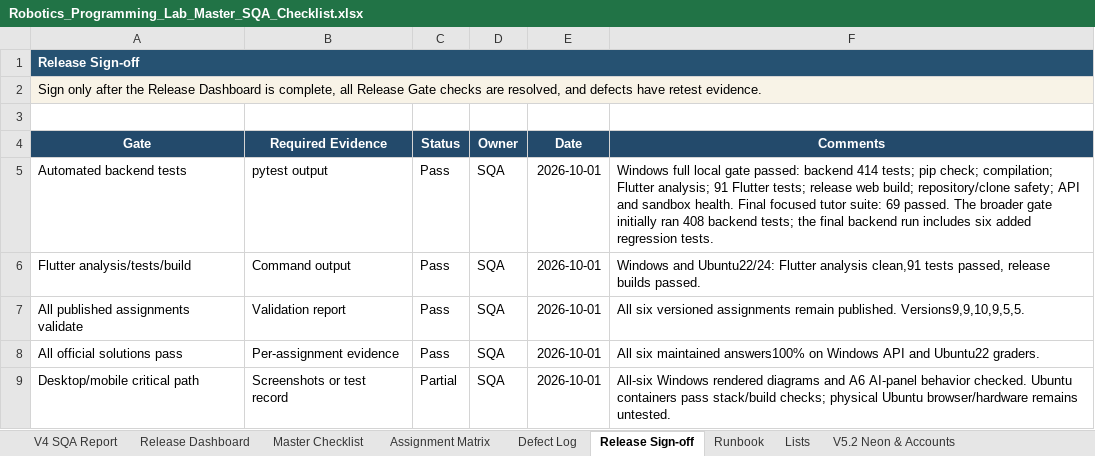
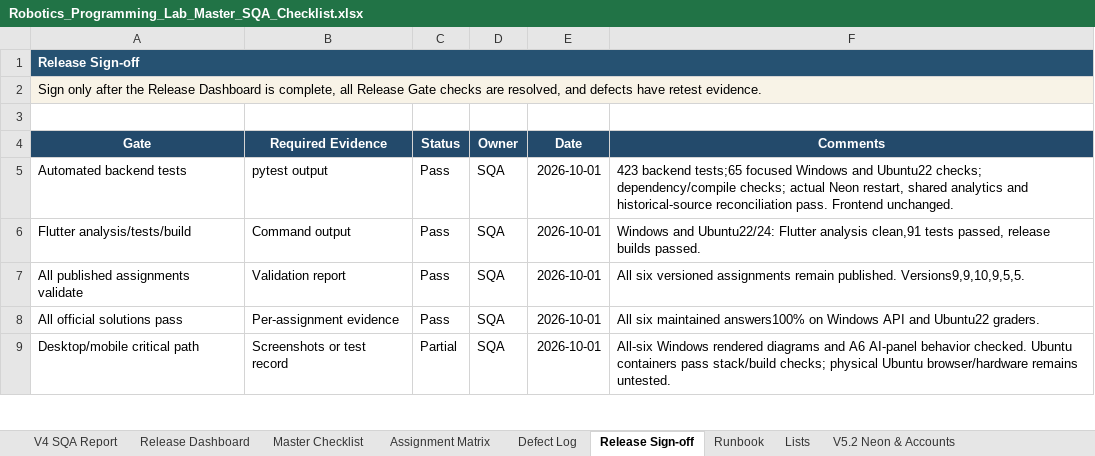
Before and after one commit to CS-Ponkoj/Robotics-Programming-Lab-Live, an Excel workbook: docs/sqa/Robotics_Programming_Lab_Master_SQA_Checklist.xlsx, sheet Release Sign-off, drawn as a sheet; only a part is shown; values as stored, in another font and other column widths than the file's, no borders; conditional formats not drawn; the diff names each change by its address in the sheet, - before the commit and + after, or states it on an @@ line.

Commit message:
fix: use Neon as the only application database

```diff
--- a/docs/sqa/Robotics_Programming_Lab_Master_SQA_Checklist.xlsx (sheet Release Sign-off)
+++ b/docs/sqa/Robotics_Programming_Lab_Master_SQA_Checklist.xlsx (sheet Release Sign-off)
-F5 (Comments): Windows full local gate passed: backend 414 tests; pip check; compilation; Flutter analysis; 91 Flutter tests; release web build; repository/clone safety; API and sandbox health. Final focused tutor suite: 69 passed. The broader gate initially ran 408 backend tests; the final backend run includes six added regression tests.
+F5 (Comments): 423 backend tests;65 focused Windows and Ubuntu22 checks; dependency/compile checks; actual Neon restart, shared analytics and historical-source reconciliation pass. Frontend unchanged.
```
Also changed, not shown: sheet QA Run History, sheet Defect Log, 16 other files.
